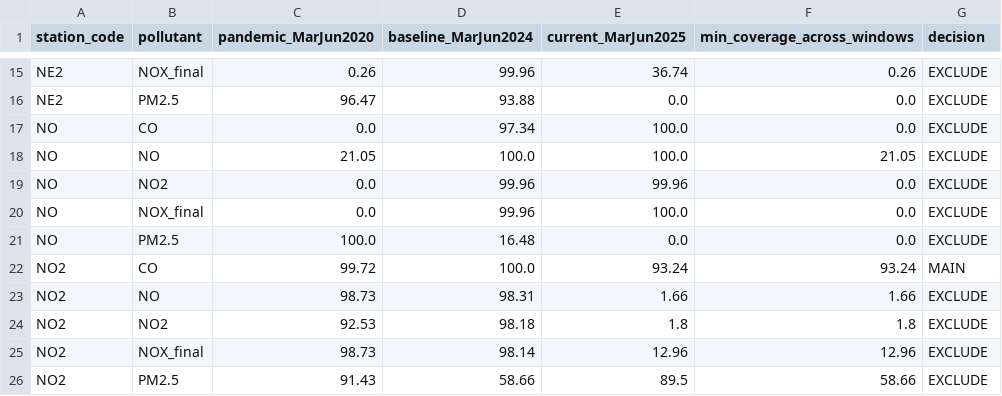
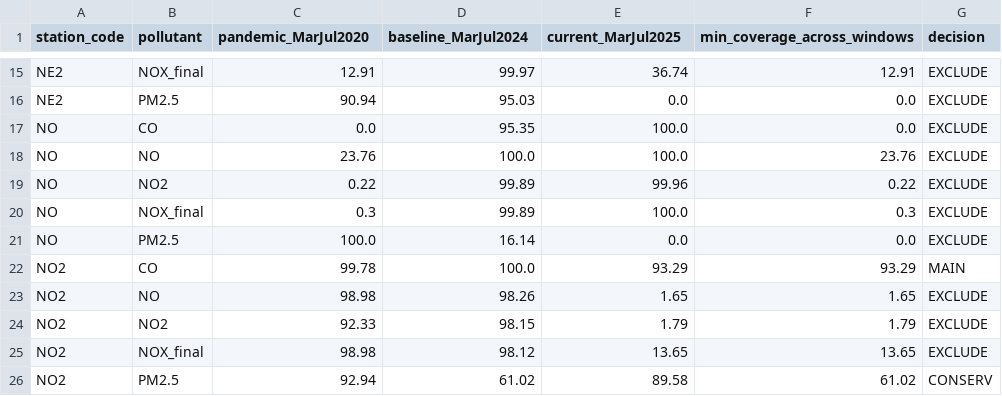
Before and after one commit to Facundo-Barbera/MA2003B-Reto, a CSV file: reports/tables/station_inclusion_mask_v1.csv, drawn as a sheet; only a part is shown, gaps mark what is left out; removed rows and columns are numbered as before the commit, all else as after; the diff covers the shown part only; the diff names each change by its address in the sheet, - before the commit and + after, or states it on an @@ line.

```diff
--- a/reports/tables/station_inclusion_mask_v1.csv
+++ b/reports/tables/station_inclusion_mask_v1.csv
-C1: pandemic_MarJun2020
+C1: pandemic_MarJul2020
-D1: baseline_MarJun2024
+D1: baseline_MarJul2024
-E1: current_MarJun2025
+E1: current_MarJul2025
-C15 (pandemic_MarJul2020): 0.26
+C15 (pandemic_MarJul2020): 12.91
-D15 (baseline_MarJul2024): 99.96
+D15 (baseline_MarJul2024): 99.97
-F15 (min_coverage_across_windows): 0.26
+F15 (min_coverage_across_windows): 12.91
-C16 (pandemic_MarJul2020): 96.47
+C16 (pandemic_MarJul2020): 90.94
-D16 (baseline_MarJul2024): 93.88
+D16 (baseline_MarJul2024): 95.03
-D17 (baseline_MarJul2024): 97.34
+D17 (baseline_MarJul2024): 95.35
-C18 (pandemic_MarJul2020): 21.05
+C18 (pandemic_MarJul2020): 23.76
-F18 (min_coverage_across_windows): 21.05
+F18 (min_coverage_across_windows): 23.76
-C19 (pandemic_MarJul2020): 0.0
+C19 (pandemic_MarJul2020): 0.22
-D19:D20 (baseline_MarJul2024): 99.96
+D19:D20 (baseline_MarJul2024): 99.89
-F19 (min_coverage_across_windows): 0.0
+F19 (min_coverage_across_windows): 0.22
-C20 (pandemic_MarJul2020): 0.0
+C20 (pandemic_MarJul2020): 0.3
-F20 (min_coverage_across_windows): 0.0
+F20 (min_coverage_across_windows): 0.3
-D21 (baseline_MarJul2024): 16.48
+D21 (baseline_MarJul2024): 16.14
-C22 (pandemic_MarJul2020): 99.72
+C22 (pandemic_MarJul2020): 99.78
-E22 (current_MarJul2025): 93.24
+E22 (current_MarJul2025): 93.29
-F22 (min_coverage_across_windows): 93.24
+F22 (min_coverage_across_windows): 93.29
-C23 (pandemic_MarJul2020): 98.73
+C23 (pandemic_MarJul2020): 98.98
-D23 (baseline_MarJul2024): 98.31
+D23 (baseline_MarJul2024): 98.26
-E23 (current_MarJul2025): 1.66
+E23 (current_MarJul2025): 1.65
-F23 (min_coverage_across_windows): 1.66
+F23 (min_coverage_across_windows): 1.65
-C24 (pandemic_MarJul2020): 92.53
+C24 (pandemic_MarJul2020): 92.33
-D24 (baseline_MarJul2024): 98.18
+D24 (baseline_MarJul2024): 98.15
-E24 (current_MarJul2025): 1.8
+E24 (current_MarJul2025): 1.79
-F24 (min_coverage_across_windows): 1.8
+F24 (min_coverage_across_windows): 1.79
-C25 (pandemic_MarJul2020): 98.73
+C25 (pandemic_MarJul2020): 98.98
-D25 (baseline_MarJul2024): 98.14
+D25 (baseline_MarJul2024): 98.12
-E25 (current_MarJul2025): 12.96
+E25 (current_MarJul2025): 13.65
-F25 (min_coverage_across_windows): 12.96
+F25 (min_coverage_across_windows): 13.65
-row 26: NO2 | PM2.5 | 91.43 | 58.66 | 89.5 | 58.66 | EXCLUDE
+row 26: NO2 | PM2.5 | 92.94 | 61.02 | 89.58 | 61.02 | CONSERV
```
Also changed, not shown: 1 added row, 1 removed row and 49 edited cells elsewhere in this file, reports/tables/MAIN_quality_PANEL_coverage_by_window.csv, reports/tables/MAIN_quality_REAL_coverage_by_window.csv, 9 other files.
